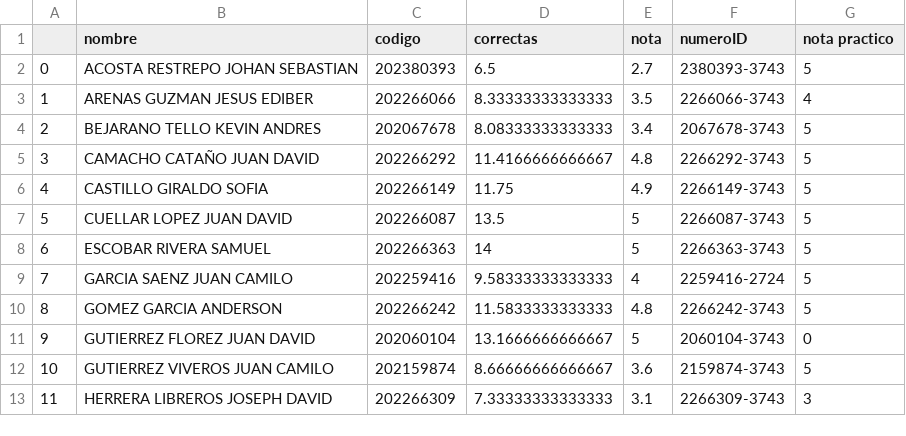
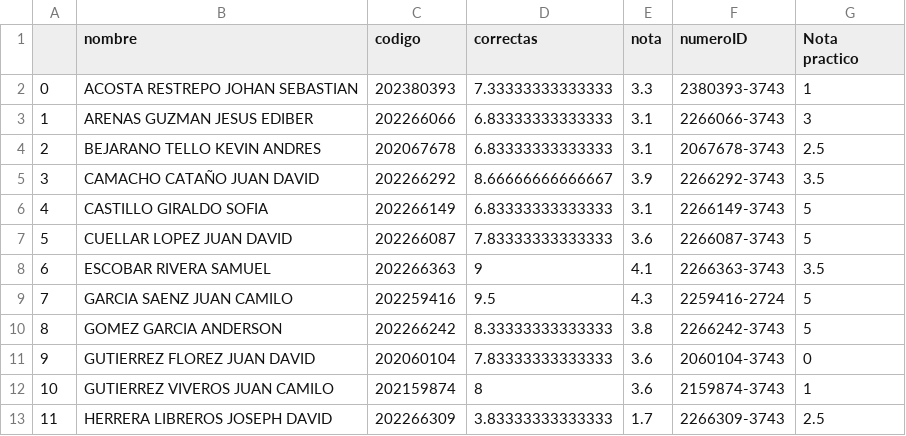
Before and after one commit to cardel/autograderUV, a CSV file: output/listaCalificaciones.csv, drawn as a sheet; only a part is shown; the diff covers the shown part only.

```diff
--- a/output/listaCalificaciones.csv
+++ b/output/listaCalificaciones.csv
@@ -1,13 +1,13 @@
-,nombre,codigo,correctas,nota,numeroID,nota practico
-0,ACOSTA RESTREPO JOHAN SEBASTIAN,202380393,6.5,2.7,2380393-3743,5
-1,ARENAS GUZMAN JESUS EDIBER,202266066,8.33333333333333,3.5,2266066-3743,4
-2,BEJARANO TELLO KEVIN ANDRES,202067678,8.08333333333333,3.4,2067678-3743,5
-3,CAMACHO CATAÑO JUAN DAVID,202266292,11.4166666666667,4.8,2266292-3743,5
-4,CASTILLO GIRALDO SOFIA,202266149,11.75,4.9,2266149-3743,5
-5,CUELLAR LOPEZ JUAN DAVID,202266087,13.5,5,2266087-3743,5
-6,ESCOBAR RIVERA SAMUEL,202266363,14,5,2266363-3743,5
-7,GARCIA SAENZ JUAN CAMILO,202259416,9.58333333333333,4,2259416-2724,5
-8,GOMEZ GARCIA ANDERSON,202266242,11.5833333333333,4.8,2266242-3743,5
-9,GUTIERREZ FLOREZ JUAN DAVID,202060104,13.1666666666667,5,2060104-3743,0
-10,GUTIERREZ VIVEROS JUAN CAMILO,202159874,8.66666666666667,3.6,2159874-3743,5
-11,HERRERA LIBREROS JOSEPH DAVID,202266309,7.33333333333333,3.1,2266309-3743,3
+,nombre,codigo,correctas,nota,numeroID,Nota practico
+0,ACOSTA RESTREPO JOHAN SEBASTIAN,202380393,7.33333333333333,3.3,2380393-3743,1
+1,ARENAS GUZMAN JESUS EDIBER,202266066,6.83333333333333,3.1,2266066-3743,3
+2,BEJARANO TELLO KEVIN ANDRES,202067678,6.83333333333333,3.1,2067678-3743,2.5
+3,CAMACHO CATAÑO JUAN DAVID,202266292,8.66666666666667,3.9,2266292-3743,3.5
+4,CASTILLO GIRALDO SOFIA,202266149,6.83333333333333,3.1,2266149-3743,5
+5,CUELLAR LOPEZ JUAN DAVID,202266087,7.83333333333333,3.6,2266087-3743,5
+6,ESCOBAR RIVERA SAMUEL,202266363,9,4.1,2266363-3743,3.5
+7,GARCIA SAENZ JUAN CAMILO,202259416,9.5,4.3,2259416-2724,5
+8,GOMEZ GARCIA ANDERSON,202266242,8.33333333333333,3.8,2266242-3743,5
+9,GUTIERREZ FLOREZ JUAN DAVID,202060104,7.83333333333333,3.6,2060104-3743,0
+10,GUTIERREZ VIVEROS JUAN CAMILO,202159874,8,3.6,2159874-3743,1
+11,HERRERA LIBREROS JOSEPH DAVID,202266309,3.83333333333333,1.7,2266309-3743,2.5
```
Also changed, not shown: 45 edited cells elsewhere in this file, data/resultados.csv, 7 other files.
